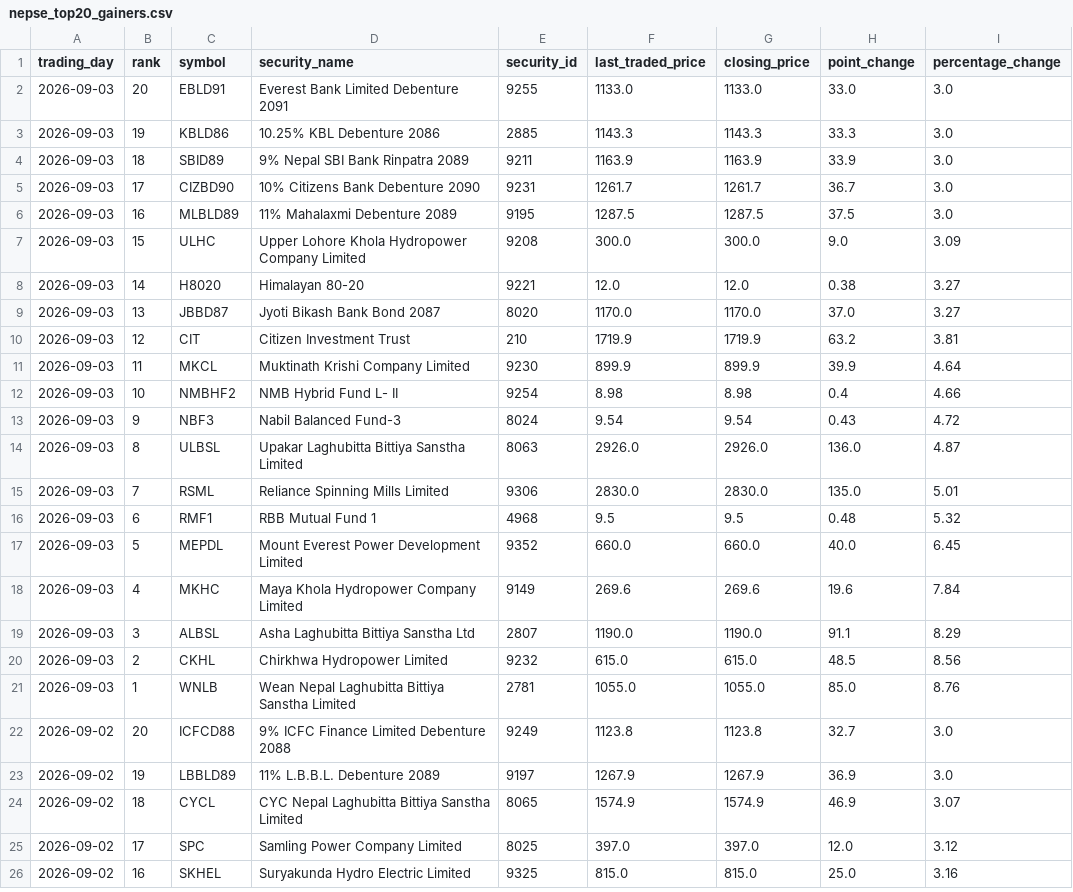
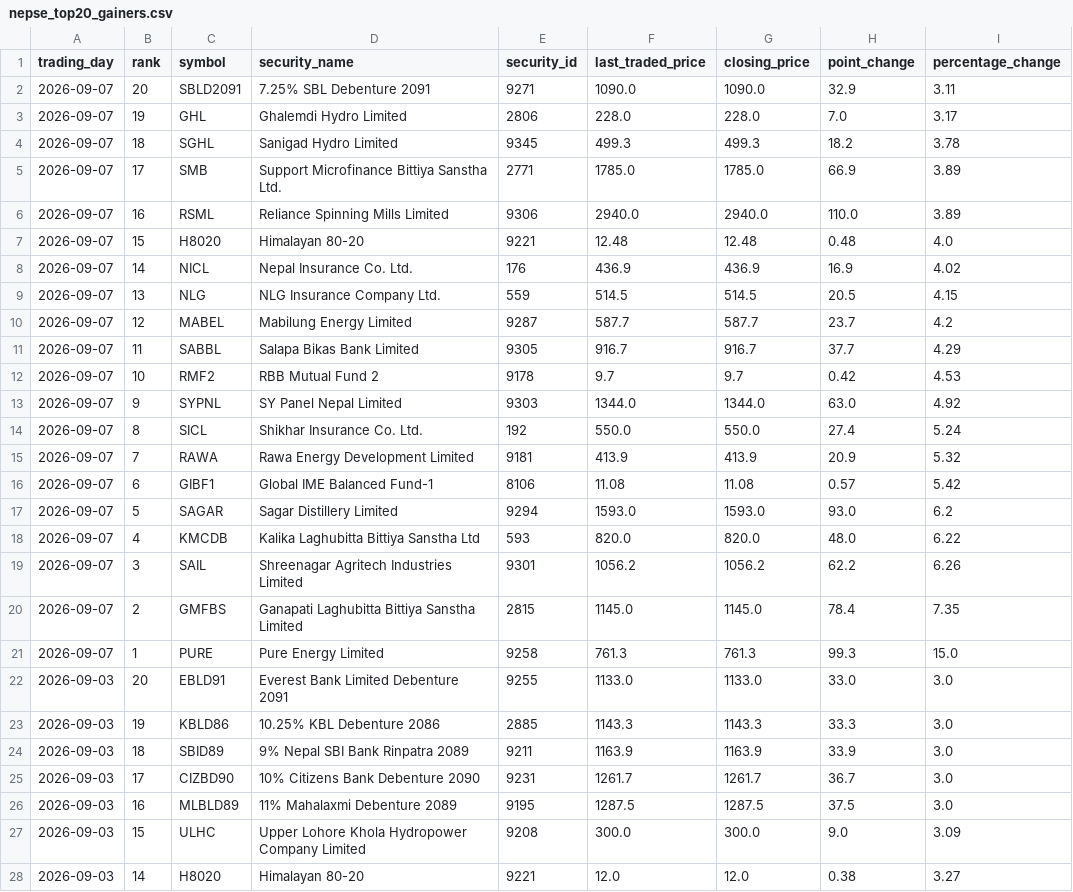
Before and after one commit to h0miez4evr/Nepse_automation, a CSV file: nepse_data/nepse_top20_gainers.csv, drawn as a sheet; only a part is shown; the shorter side is filled out with more unchanged rows.

```diff
--- a/nepse_data/nepse_top20_gainers.csv
+++ b/nepse_data/nepse_top20_gainers.csv
@@ -1,2 +1,22 @@
 trading_day,rank,symbol,security_name,security_id,last_traded_price,closing_price,point_change,percentage_change
+2026-09-07,20,SBLD2091,7.25% SBL Debenture 2091,9271,1090.0,1090.0,32.9,3.11
+2026-09-07,19,GHL,Ghalemdi Hydro Limited,2806,228.0,228.0,7.0,3.17
+2026-09-07,18,SGHL,Sanigad Hydro Limited,9345,499.3,499.3,18.2,3.78
+2026-09-07,17,SMB,Support Microfinance Bittiya Sanstha Ltd.,2771,1785.0,1785.0,66.9,3.89
+2026-09-07,16,RSML,Reliance Spinning Mills Limited,9306,2940.0,2940.0,110.0,3.89
+2026-09-07,15,H8020,Himalayan 80-20,9221,12.48,12.48,0.48,4.0
+2026-09-07,14,NICL,Nepal Insurance Co. Ltd.,176,436.9,436.9,16.9,4.02
+2026-09-07,13,NLG,NLG Insurance Company Ltd.,559,514.5,514.5,20.5,4.15
+2026-09-07,12,MABEL,Mabilung Energy Limited,9287,587.7,587.7,23.7,4.2
+2026-09-07,11,SABBL,Salapa Bikas Bank Limited,9305,916.7,916.7,37.7,4.29
+2026-09-07,10,RMF2,RBB Mutual Fund 2,9178,9.7,9.7,0.42,4.53
+2026-09-07,9,SYPNL,SY Panel Nepal Limited,9303,1344.0,1344.0,63.0,4.92
+2026-09-07,8,SICL,Shikhar Insurance Co. Ltd.,192,550.0,550.0,27.4,5.24
+2026-09-07,7,RAWA,Rawa Energy Development Limited,9181,413.9,413.9,20.9,5.32
+2026-09-07,6,GIBF1,Global IME Balanced Fund-1,8106,11.08,11.08,0.57,5.42
+2026-09-07,5,SAGAR,Sagar Distillery Limited,9294,1593.0,1593.0,93.0,6.2
+2026-09-07,4,KMCDB,Kalika Laghubitta Bittiya Sanstha Ltd,593,820.0,820.0,48.0,6.22
+2026-09-07,3,SAIL,Shreenagar Agritech Industries Limited,9301,1056.2,1056.2,62.2,6.26
+2026-09-07,2,GMFBS,Ganapati Laghubitta Bittiya Sanstha Limited,2815,1145.0,1145.0,78.4,7.35
+2026-09-07,1,PURE,Pure Energy Limited,9258,761.3,761.3,99.3,15.0
 2026-09-03,20,EBLD91,Everest Bank Limited Debenture 2091,9255,1133.0,1133.0,33.0,3.0
```
Also changed, not shown: nepse_data/nepse_top20_relative_strength.csv, nepse_data/nepse_top20_transactions.csv, 2 other files.
